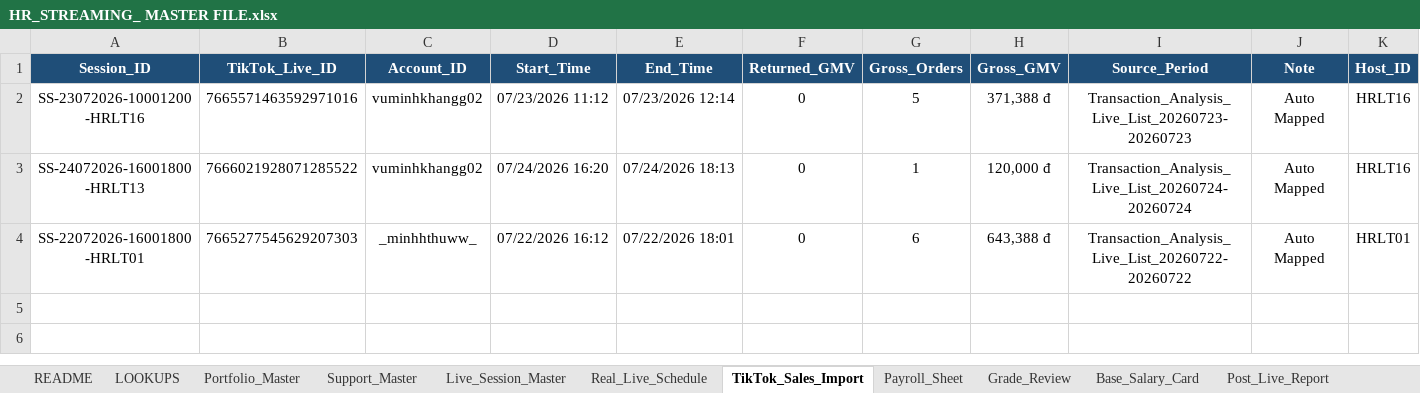
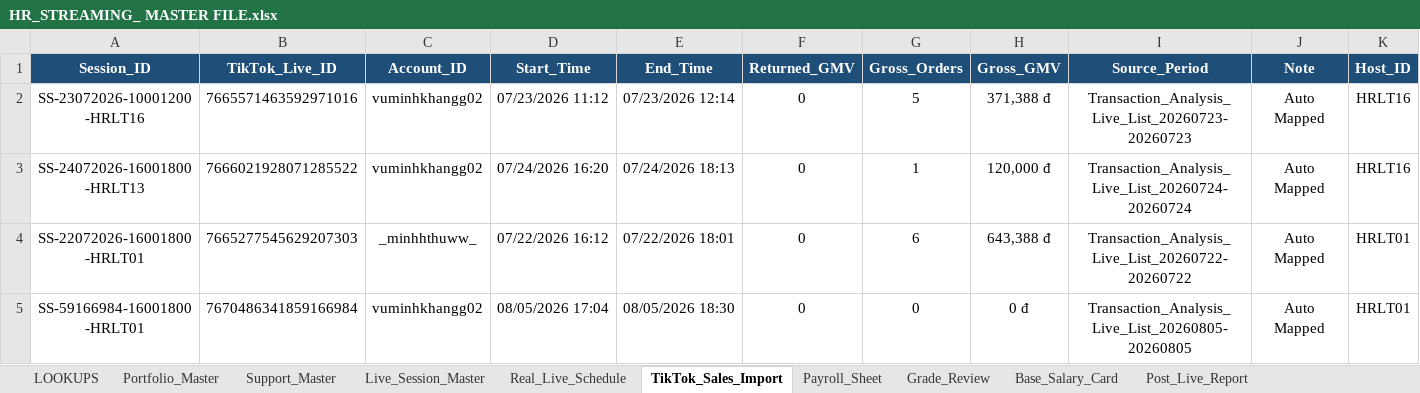
Before and after one commit to phuuthanh-dev/hr_livestream_schedule, an Excel workbook: HR_STREAMING_ MASTER FILE.xlsx, sheet TikTok_Sales_Import, drawn as a sheet; only a part is shown; values as stored, in another font and other column widths than the file's, no borders; charts and pictures not drawn; rows hold the shown columns only; the diff names each change by its address in the sheet, - before the commit and + after, or states it on an @@ line.

```diff
--- a/HR_STREAMING_ MASTER FILE.xlsx (sheet TikTok_Sales_Import)
+++ b/HR_STREAMING_ MASTER FILE.xlsx (sheet TikTok_Sales_Import)
-sheet tab: README
+row 5: SS-59166984-16001800-HRLT01 | 7670486341859166984 | vuminhkhangg02 | 08/05/2026 17:04 | 08/05/2026 18:30 | 0 | 0 | 0 đ | Transaction_Analysis_Live_List_20260805-20260805 | Auto Mapped | HRLT01
```
Also changed, not shown: sheet Live_Session_Master, sheet Real_Live_Schedule, sheet Portfolio_Master, sheet Support_Master, sheet Payroll_Sheet, hidden cells, charts or pictures, 4 other files.
